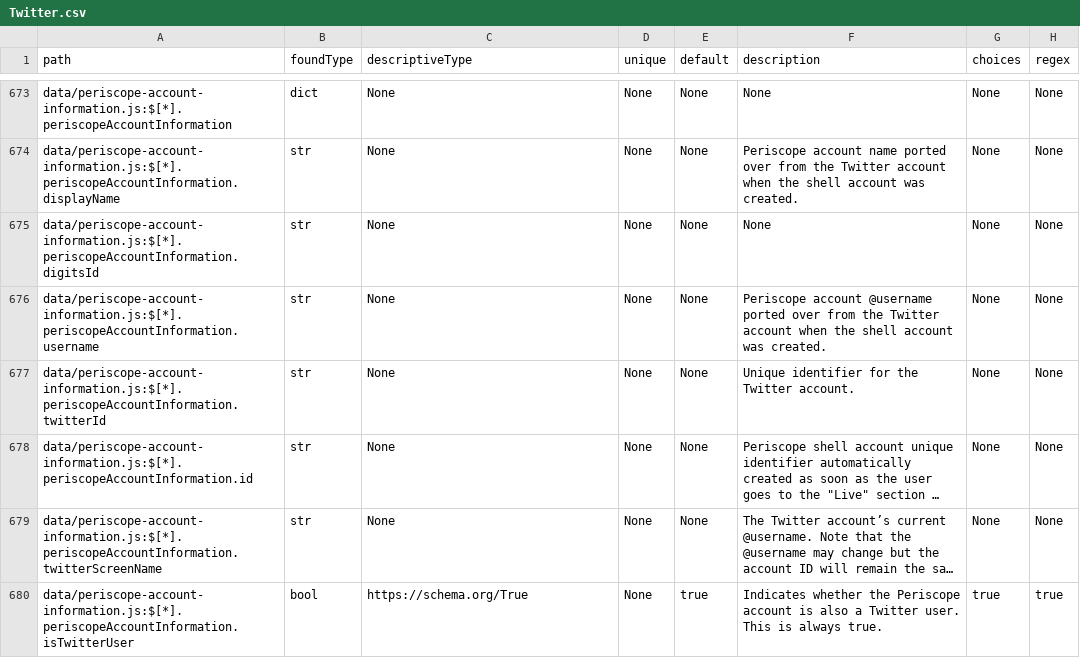
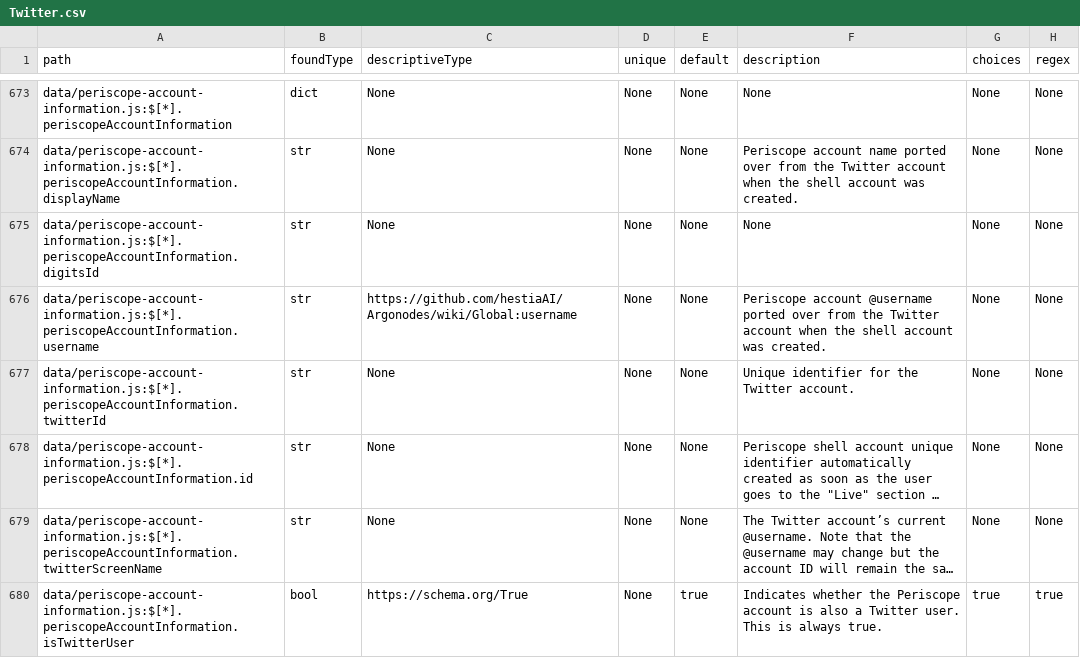
Before and after one commit to hestiaAI/data-catalog, a CSV file: root/entity-specific/Twitter/models/Twitter.csv (was argonodes/Twitter/models/Twitter.csv), drawn as a sheet; only a part is shown, gaps mark what is left out; long unchanged cells end in …; the diff covers the shown part only.

```diff
--- a/argonodes/Twitter/models/Twitter.csv
+++ b/root/entity-specific/Twitter/models/Twitter.csv
@@ -675,3 +675,3 @@ data/periscope-account-information.js:$[*].periscopeAccountInformation.displayNa
 data/periscope-account-information.js:$[*].periscopeAccountInformation.digitsId,str,None,None,None,None,None,None
-data/periscope-account-information.js:$[*].periscopeAccountInformation.username,str,None,None,None,Periscope account @username ported over from the Twitter account when the shell account was created.,None,None
+data/periscope-account-information.js:$[*].periscopeAccountInformation.username,str,https://github.com/hestiaAI/Argonodes/wiki/Global:username,None,None,Periscope account @username ported over from the Twitter account when the shell account was created.,None,None
 data/periscope-account-information.js:$[*].periscopeAccountInformation.twitterId,str,None,None,None,Unique identifier for the Twitter account.,None,None
```
Also changed, not shown: 11 edited cells elsewhere in this file, 24 other files.
